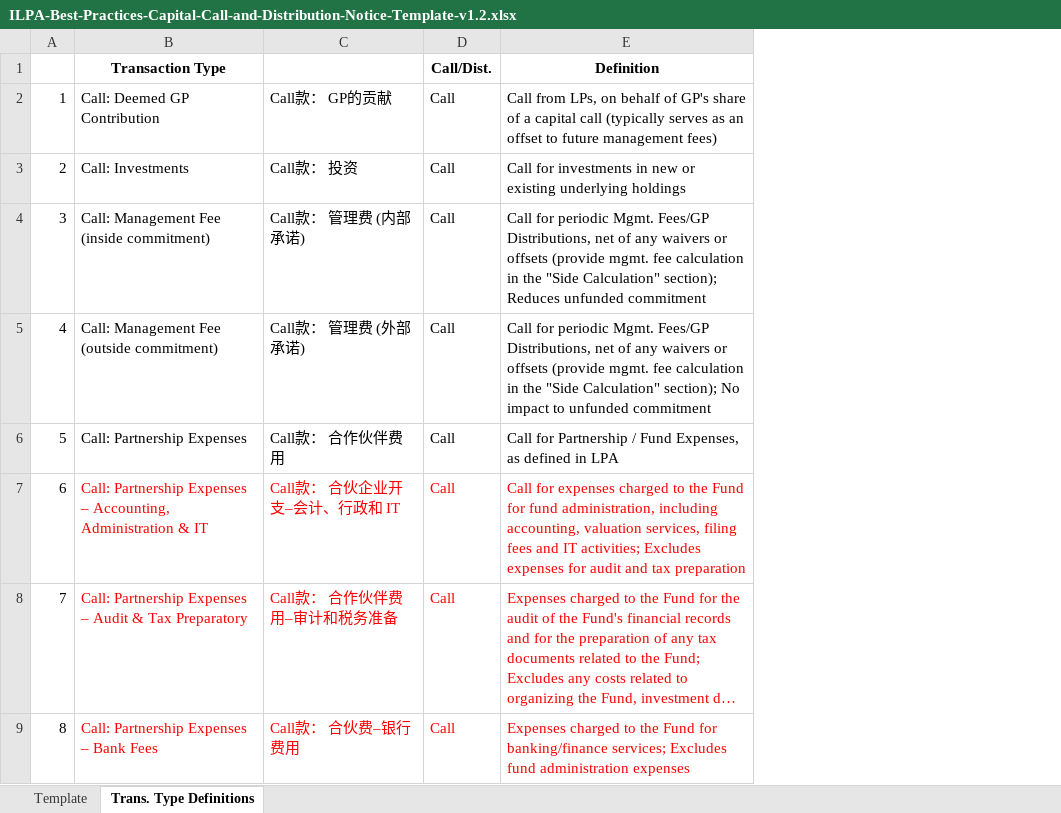
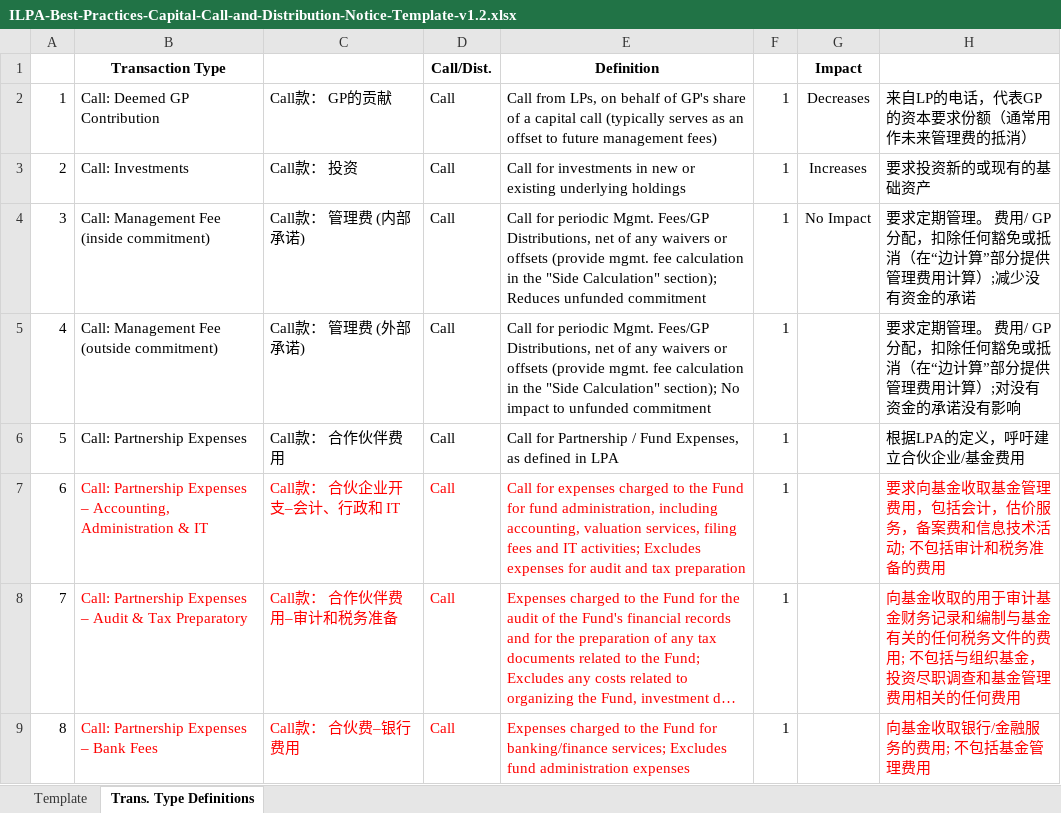
Before and after one commit to Red12345678/wiki2019, an Excel workbook: ilpa/ILPA-Best-Practices-Capital-Call-and-Distribution-Notice-Template-v1.2.xlsx, sheet Trans. Type Definitions, drawn as a sheet; only a part is shown; long unchanged cells end in …; values as stored, in another font and other column widths than the file's, no borders; the diff names each change by its address in the sheet, - before the commit and + after, or states it on an @@ line.

```diff
--- a/ilpa/ILPA-Best-Practices-Capital-Call-and-Distribution-Notice-Template-v1.2.xlsx (sheet Trans. Type Definitions)
+++ b/ilpa/ILPA-Best-Practices-Capital-Call-and-Distribution-Notice-Template-v1.2.xlsx (sheet Trans. Type Definitions)
@@ column F unhidden, rows 2-9: all 1 @@
@@ column G unhidden, rows 1-4: Impact | Decreases | Increases | No Impact @@
+column H, rows 2-9: 来自LP的电话，代表GP的资本要求份额（通常用作未来管理费的抵消） | 要求投资新的或现有的基础资产 | 要求定期管理。 费用/ GP分配，扣除任何豁免或抵消（在“边计算”部分提供管理费用计算）;减少没有资金的承诺 | 要求定期管理。 费用/ GP分配，扣除任何豁免或抵消（在“边计算”部分提供管理费用计算）;对没有资金的承诺没有影响 | 根据LPA的定义，呼吁建立合伙企业/基金费用 | 要求向基金收取基金管理费用，包括会计，估价服务，备案费和信息技术活动; 不包括审计和税务准备的费用 | 向基金收取的用于审计基金财务记录和编制与基金有关的任何税务文件的费用; 不包括与组织基金，投资尽职调查和基金管理费用相关的任何费用 | 向基金收取银行/金融服务的费用; 不包括基金管理费用
```
Also changed, not shown: charts or pictures, 1 other file.
